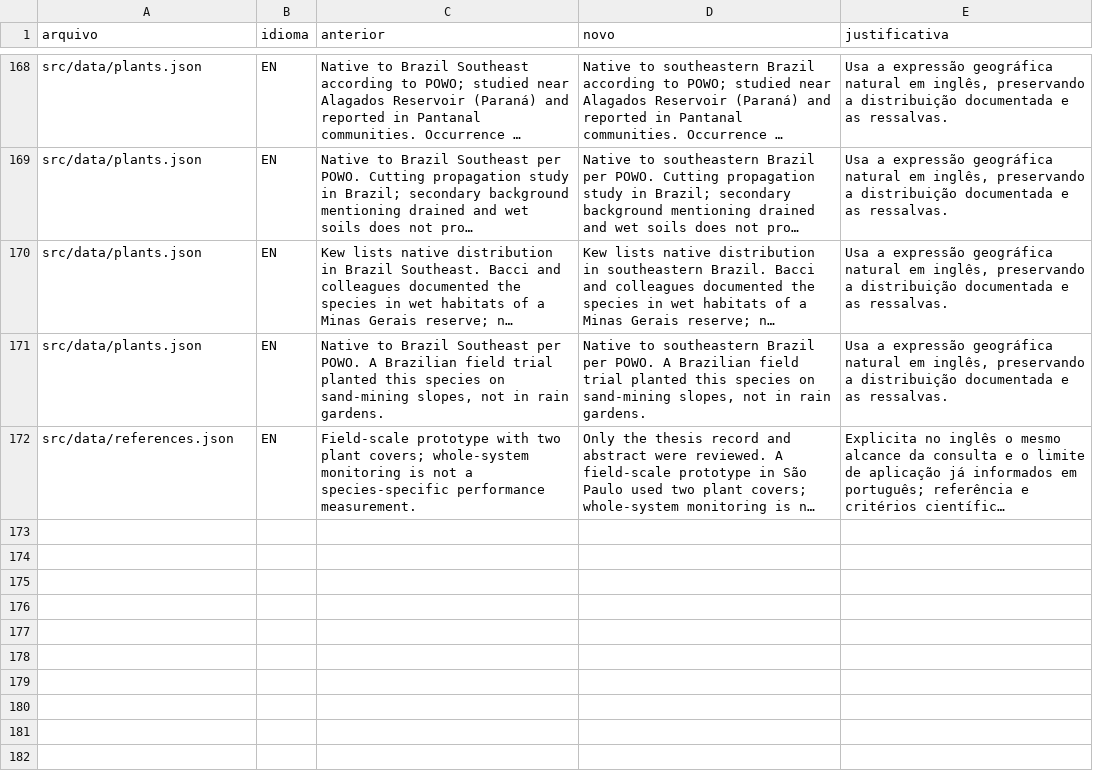
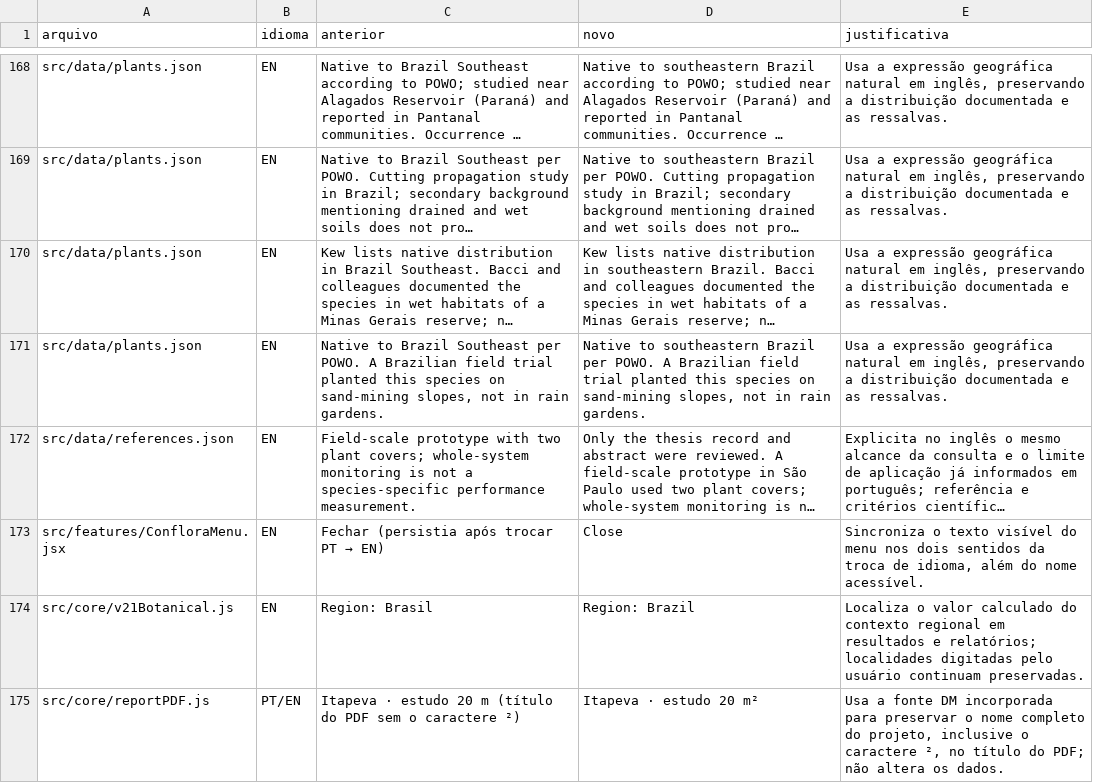
Before and after one commit to leonardooduarte/CONFLORA, a CSV file: projeto/docs/v22/alteracoes-editoriais.csv, drawn as a sheet; only a part is shown, gaps mark what is left out; long unchanged cells end in …; the diff names each change by its address in the sheet, - before the commit and + after, or states it on an @@ line.

```diff
--- a/projeto/docs/v22/alteracoes-editoriais.csv
+++ b/projeto/docs/v22/alteracoes-editoriais.csv
+row 173: src/features/ConfloraMenu.jsx | EN | Fechar (persistia após trocar PT → EN) | Close | Sincroniza o texto visível do menu nos dois sentidos da troca de idioma, além do nome acessível.
+row 174: src/core/v21Botanical.js | EN | Region: Brasil | Region: Brazil | Localiza o valor calculado do contexto regional em resultados e relatórios; localidades digitadas pelo usuário continuam preservadas.
+row 175: src/core/reportPDF.js | PT/EN | Itapeva · estudo 20 m (título do PDF sem o caractere ²) | Itapeva · estudo 20 m² | Usa a fonte DM incorporada para preservar o nome completo do projeto, inclusive o caractere ², no título do PDF; não altera os dados.
```
Also changed, not shown: projeto/docs/v22/cobertura-editorial.csv, 12 other files.
